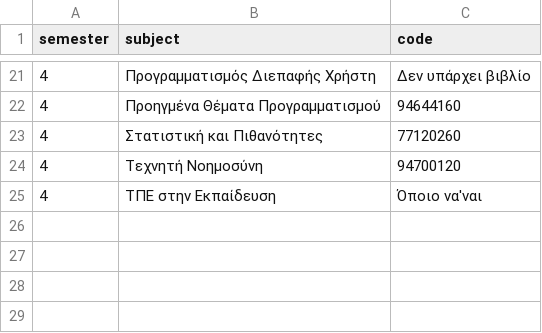
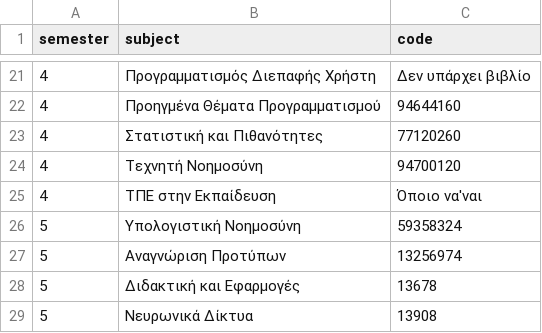
Before and after one commit to panagiotisgiak/Duth-discord-bot-sandbox, a CSV file: ihu_data/books.csv, drawn as a sheet; only a part is shown, gaps mark what is left out; the diff names each change by its address in the sheet, - before the commit and + after, or states it on an @@ line.

Commit message:
5th semester books

```diff
--- a/ihu_data/books.csv
+++ b/ihu_data/books.csv
+row 26: 5 | Υπολογιστική Νοημοσύνη | 59358324
+row 27: 5 | Αναγνώριση Προτύπων | 13256974
+row 28: 5 | Διδακτική και Εφαρμογές | 13678
+row 29: 5 | Νευρωνικά Δίκτυα | 13908
```
